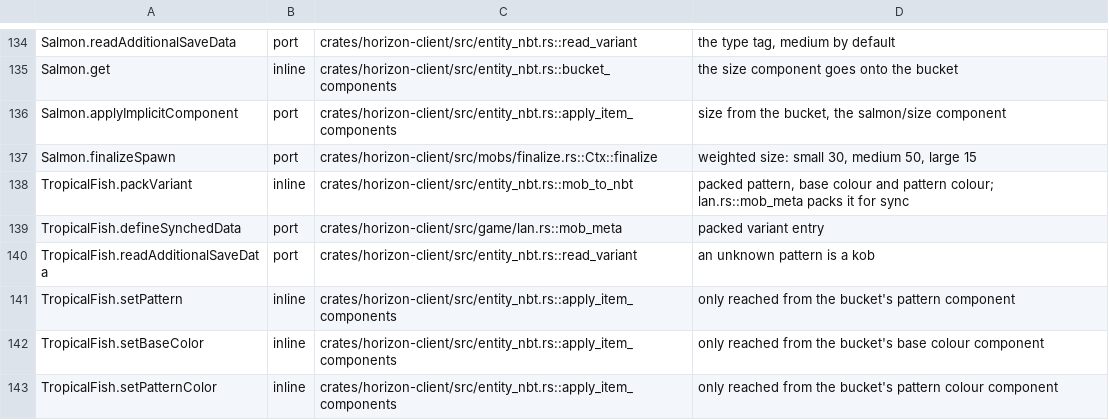
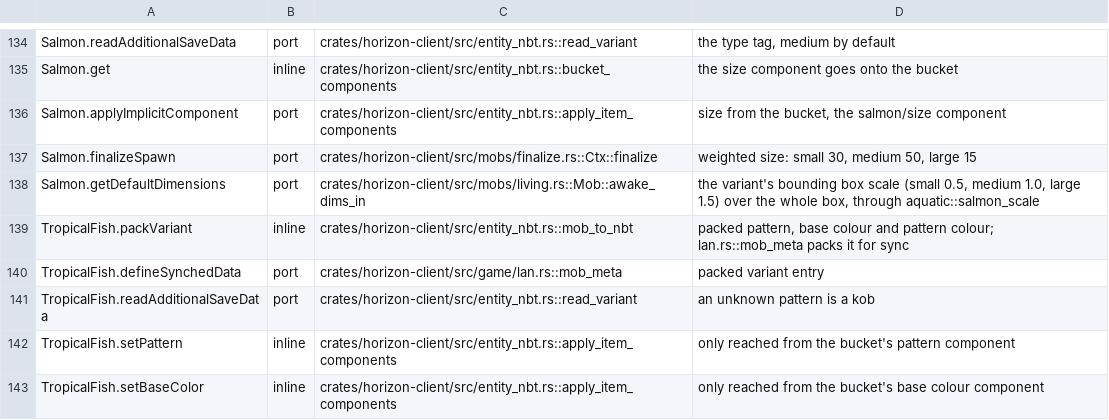
Before and after one commit to bunchy7s/horizon-offline, a TSV file: tools/port_map/game-011.tsv, drawn as a sheet; only a part is shown, gaps mark what is left out; the shorter side is filled out with more unchanged rows.

Commit message:
port_map: Salmon.getDefaultDimensions

```diff
--- a/tools/port_map/game-011.tsv
+++ b/tools/port_map/game-011.tsv
@@ -137,2 +137,3 @@ Salmon.applyImplicitComponent	port	crates/horizon-client/src/entity_nbt.rs::appl
 Salmon.finalizeSpawn	port	crates/horizon-client/src/mobs/finalize.rs::Ctx::finalize	weighted size: small 30, medium 50, large 15
+Salmon.getDefaultDimensions	port	crates/horizon-client/src/mobs/living.rs::Mob::awake_dims_in	the variant's bounding box scale (small 0.5, medium 1.0, large 1.5) over the whole box, through aquatic::salmon_scale
 TropicalFish.packVariant	inline	crates/horizon-client/src/entity_nbt.rs::mob_to_nbt	packed pattern, base colour and pattern colour; lan.rs::mob_meta packs it for sync
```
